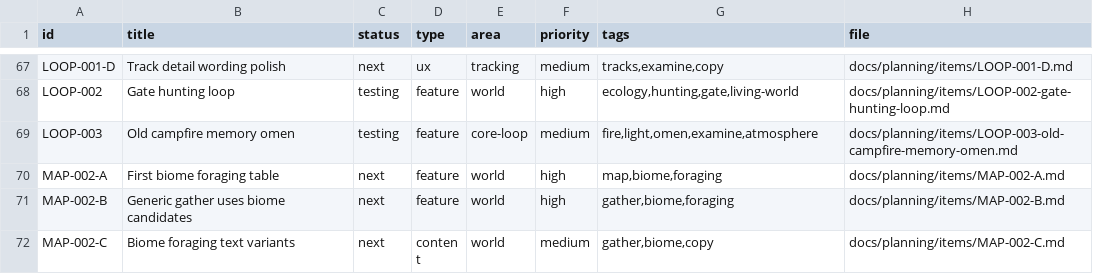
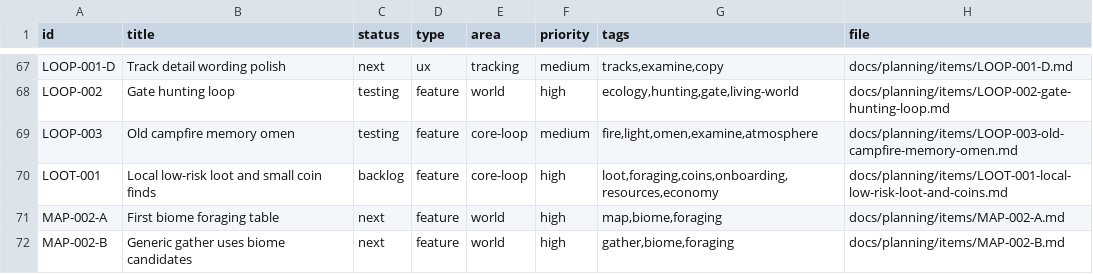
Before and after one commit to q587p/chornolis-marches, a CSV file: docs/planning/exports/issues.csv, drawn as a sheet; only a part is shown, gaps mark what is left out; the shorter side is filled out with more unchanged rows; the diff names each change by its address in the sheet, - before the commit and + after, or states it on an @@ line.

Commit message:
Add local low-risk loot planning

```diff
--- a/docs/planning/exports/issues.csv
+++ b/docs/planning/exports/issues.csv
+row 70: LOOT-001 | Local low-risk loot and small coin finds | backlog | feature | core-loop | high | loot,foraging,coins,onboarding,resources,economy | docs/planning/items/LOOT-001-local-low-risk-loot-and-coins.md
```
Also changed, not shown: 4 other files.
